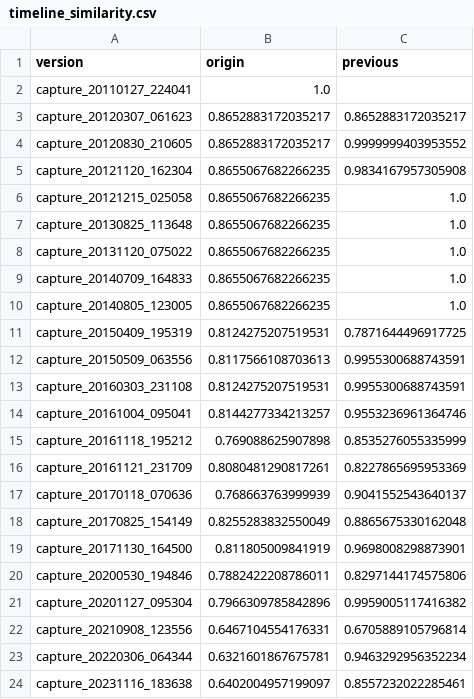
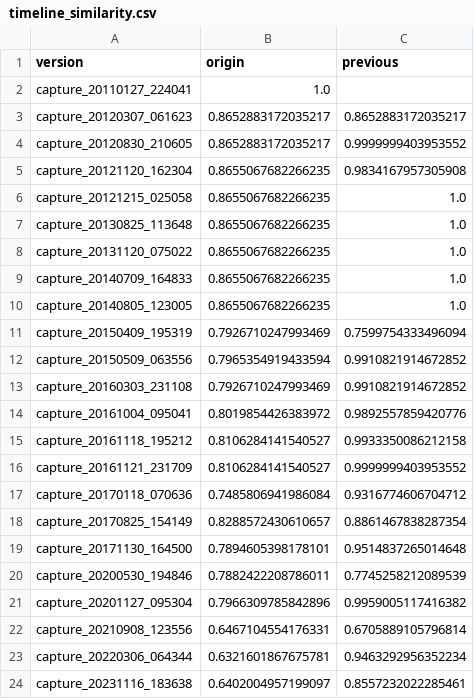
Before and after one commit to INFO-698-InfoSci-Capstone/privacy-surveillance-tech, a CSV file: analysis/data/derivedData/diffAnalysis/timeline_similarity.csv, drawn as a sheet; only a part is shown.

```diff
--- a/analysis/data/derivedData/diffAnalysis/timeline_similarity.csv
+++ b/analysis/data/derivedData/diffAnalysis/timeline_similarity.csv
@@ -10,12 +10,12 @@ capture_20140709_164833,0.8655067682266235,1.0
 capture_20140805_123005,0.8655067682266235,1.0
-capture_20150409_195319,0.8124275207519531,0.7871644496917725
-capture_20150509_063556,0.8117566108703613,0.9955300688743591
-capture_20160303_231108,0.8124275207519531,0.9955300688743591
-capture_20161004_095041,0.8144277334213257,0.9553236961364746
-capture_20161118_195212,0.769088625907898,0.8535276055335999
-capture_20161121_231709,0.8080481290817261,0.8227865695953369
-capture_20170118_070636,0.768663763999939,0.9041552543640137
-capture_20170825_154149,0.8255283832550049,0.8865675330162048
-capture_20171130_164500,0.811805009841919,0.9698008298873901
-capture_20200530_194846,0.7882422208786011,0.8297144174575806
+capture_20150409_195319,0.7926710247993469,0.7599754333496094
+capture_20150509_063556,0.7965354919433594,0.9910821914672852
+capture_20160303_231108,0.7926710247993469,0.9910821914672852
+capture_20161004_095041,0.8019854426383972,0.9892557859420776
+capture_20161118_195212,0.8106284141540527,0.9933350086212158
+capture_20161121_231709,0.8106284141540527,0.9999999403953552
+capture_20170118_070636,0.7485806941986084,0.9316774606704712
+capture_20170825_154149,0.8288572430610657,0.8861467838287354
+capture_20171130_164500,0.7894605398178101,0.9514837265014648
+capture_20200530_194846,0.7882422208786011,0.7745258212089539
 capture_20201127_095304,0.7966309785842896,0.9959005117416382
```
Also changed, not shown: analysis/data/derivedData/diffAnalysis/doc_similarity_matrix.csv, 9 other files.
